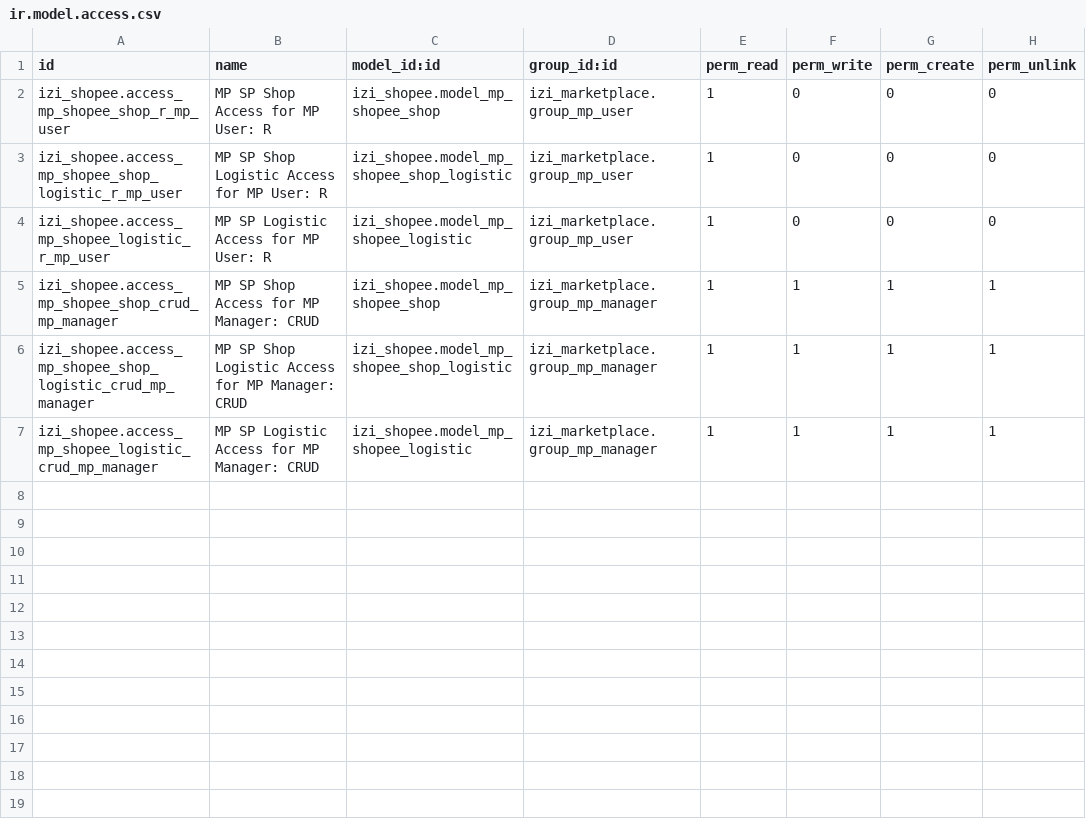
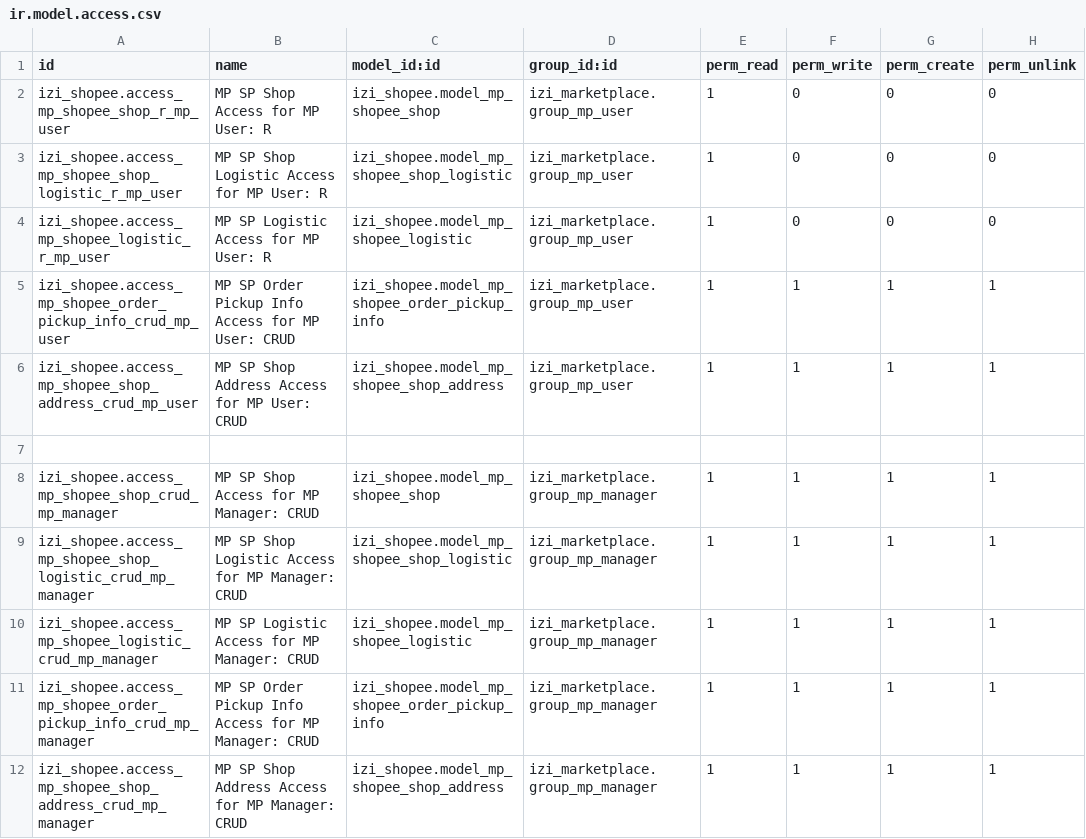
Before and after one commit to yourant/Sandyhartono, a CSV file: izi_shopee/security/ir.model.access.csv, drawn as a sheet.

Commit message:
[ADD][izi_sp] rec rule pickup info & shop address

```diff
--- a/izi_shopee/security/ir.model.access.csv
+++ b/izi_shopee/security/ir.model.access.csv
@@ -4,2 +4,5 @@
 "izi_shopee.access_mp_shopee_logistic_r_mp_user","MP SP Logistic Access for MP User: R","izi_shopee.model_mp_shopee_logistic","izi_marketplace.group_mp_user",1,0,0,0
+"izi_shopee.access_mp_shopee_order_pickup_info_crud_mp_user","MP SP Order Pickup Info Access for MP User: CRUD","izi_shopee.model_mp_shopee_order_pickup_info","izi_marketplace.group_mp_user",1,1,1,1
+"izi_shopee.access_mp_shopee_shop_address_crud_mp_user","MP SP Shop Address Access for MP User: CRUD","izi_shopee.model_mp_shopee_shop_address","izi_marketplace.group_mp_user",1,1,1,1
+
 "izi_shopee.access_mp_shopee_shop_crud_mp_manager","MP SP Shop Access for MP Manager: CRUD","izi_shopee.model_mp_shopee_shop","izi_marketplace.group_mp_manager",1,1,1,1
@@ -7 +10,3 @@
 "izi_shopee.access_mp_shopee_logistic_crud_mp_manager","MP SP Logistic Access for MP Manager: CRUD","izi_shopee.model_mp_shopee_logistic","izi_marketplace.group_mp_manager",1,1,1,1
+"izi_shopee.access_mp_shopee_order_pickup_info_crud_mp_manager","MP SP Order Pickup Info Access for MP Manager: CRUD","izi_shopee.model_mp_shopee_order_pickup_info","izi_marketplace.group_mp_manager",1,1,1,1
+"izi_shopee.access_mp_shopee_shop_address_crud_mp_manager","MP SP Shop Address Access for MP Manager: CRUD","izi_shopee.model_mp_shopee_shop_address","izi_marketplace.group_mp_manager",1,1,1,1
```
